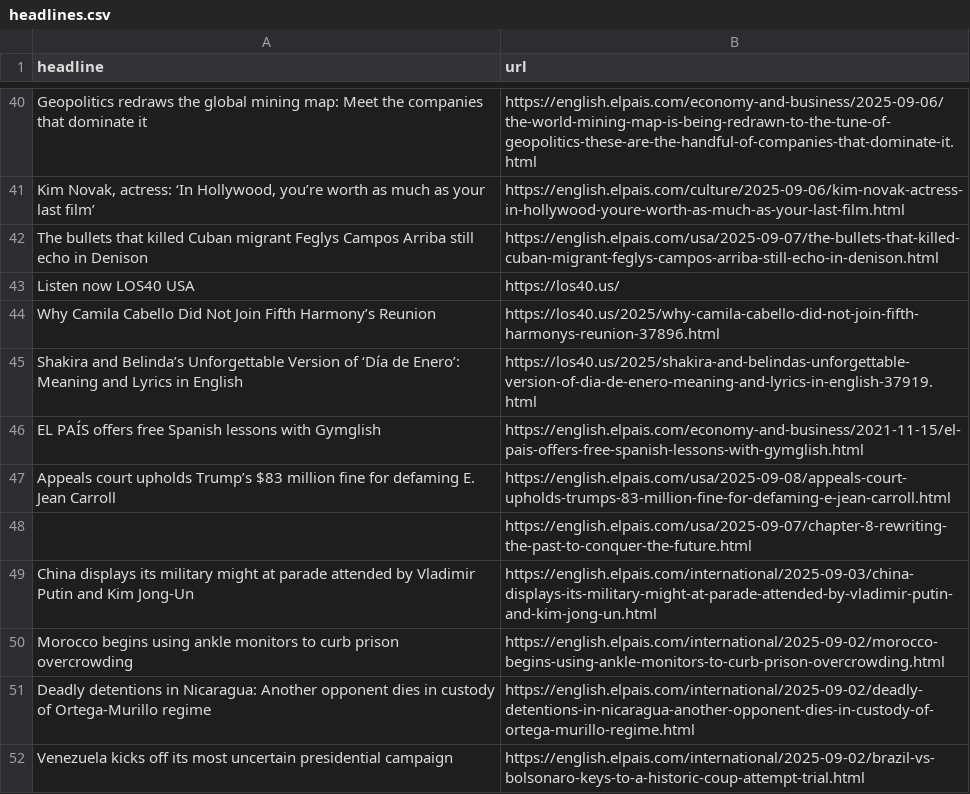
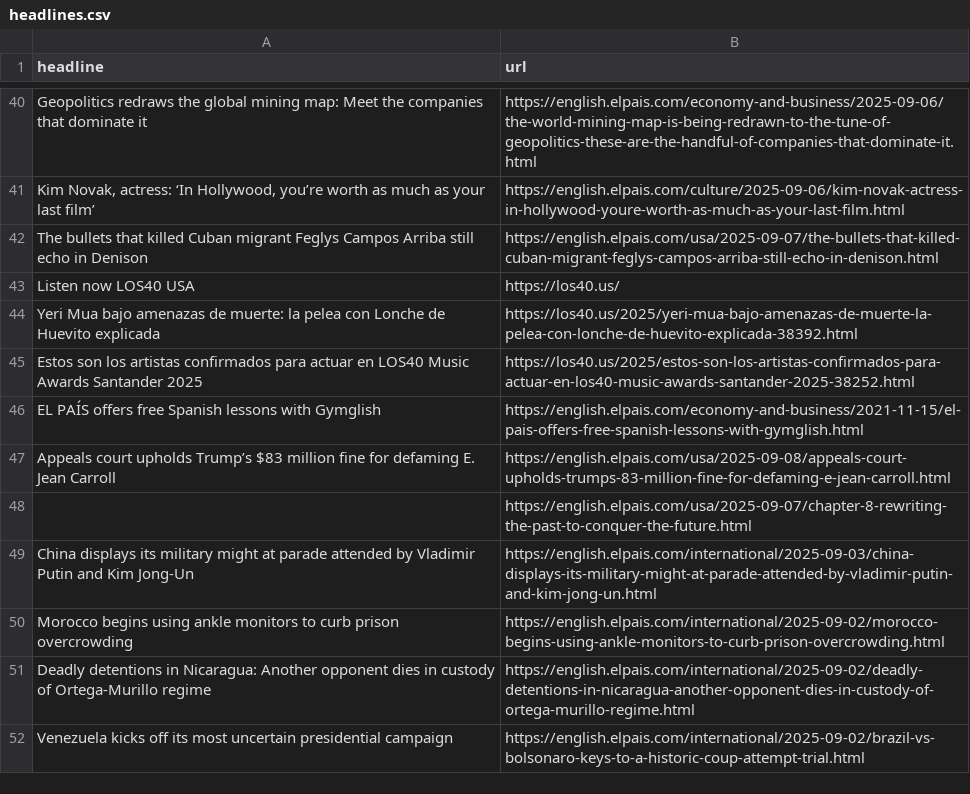
Before and after one commit to jam9501/el-pais-autoscraper, a CSV file: headlines.csv, drawn as a sheet; only a part is shown, gaps mark what is left out.

```diff
--- a/headlines.csv
+++ b/headlines.csv
@@ -43,4 +43,4 @@ The bullets that killed Cuban migrant Feglys Campos Arriba still echo in Denison
 Listen now LOS40 USA,https://los40.us/
-Why Camila Cabello Did Not Join Fifth Harmony’s Reunion,https://los40.us/2025/why-camila-cabello-did-not-join-fifth-harmonys-reunion-37896.html
-Shakira and Belinda’s Unforgettable Version of ‘Día de Enero’: Meaning and Lyrics in English,https://los40.us/2025/shakira-and-belindas-unforgettable-version-of-dia-de-enero-meaning-and-lyrics-in-english-37919.html
+Yeri Mua bajo amenazas de muerte: la pelea con Lonche de Huevito explicada,https://los40.us/2025/yeri-mua-bajo-amenazas-de-muerte-la-pelea-con-lonche-de-huevito-explicada-38392.html
+Estos son los artistas confirmados para actuar en LOS40 Music Awards Santander 2025,https://los40.us/2025/estos-son-los-artistas-confirmados-para-actuar-en-los40-music-awards-santander-2025-38252.html
 EL PAÍS offers free Spanish lessons with Gymglish,https://english.elpais.com/economy-and-business/2021-11-15/el-pais-offers-free-spanish-lessons-with-gymglish.html
```
